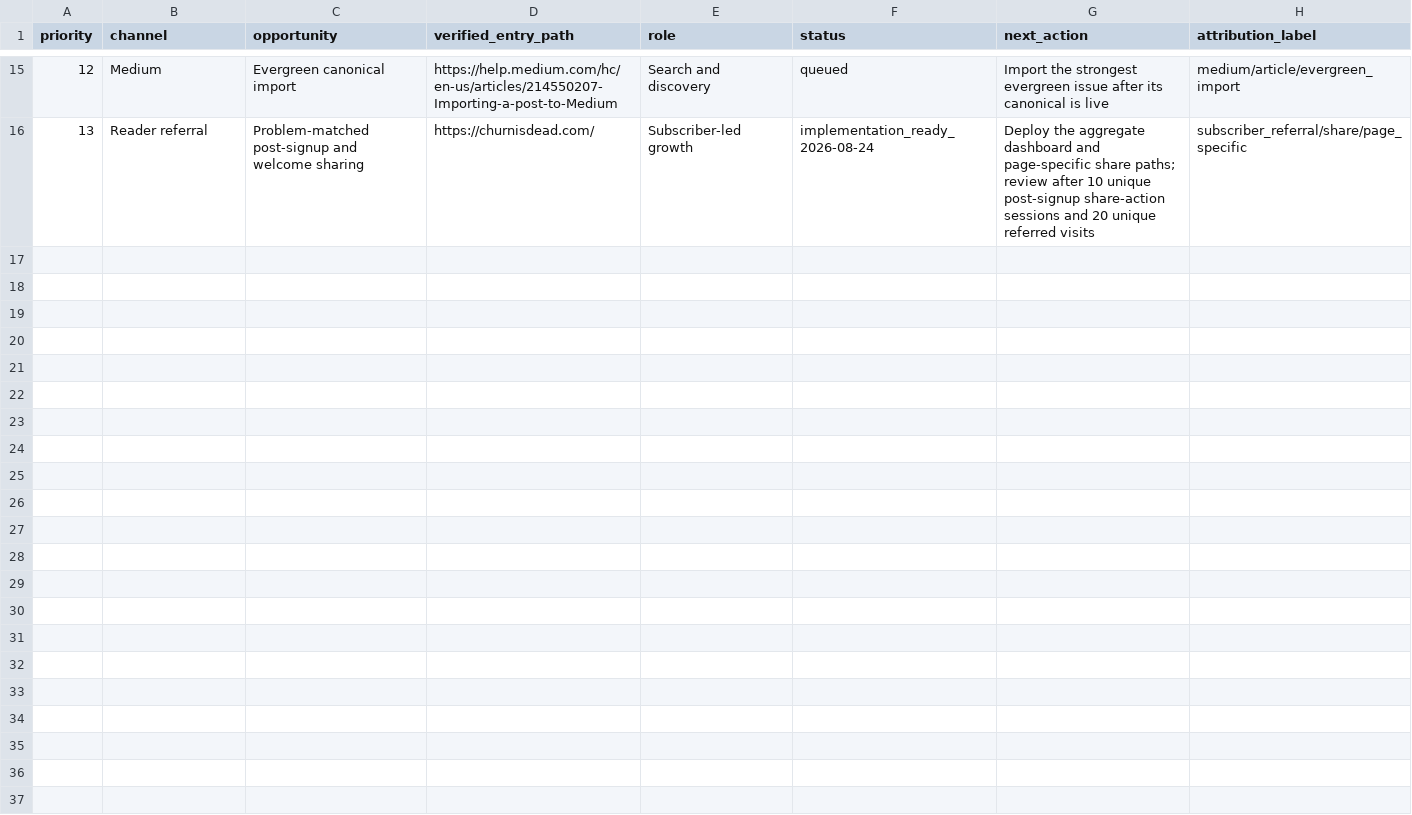
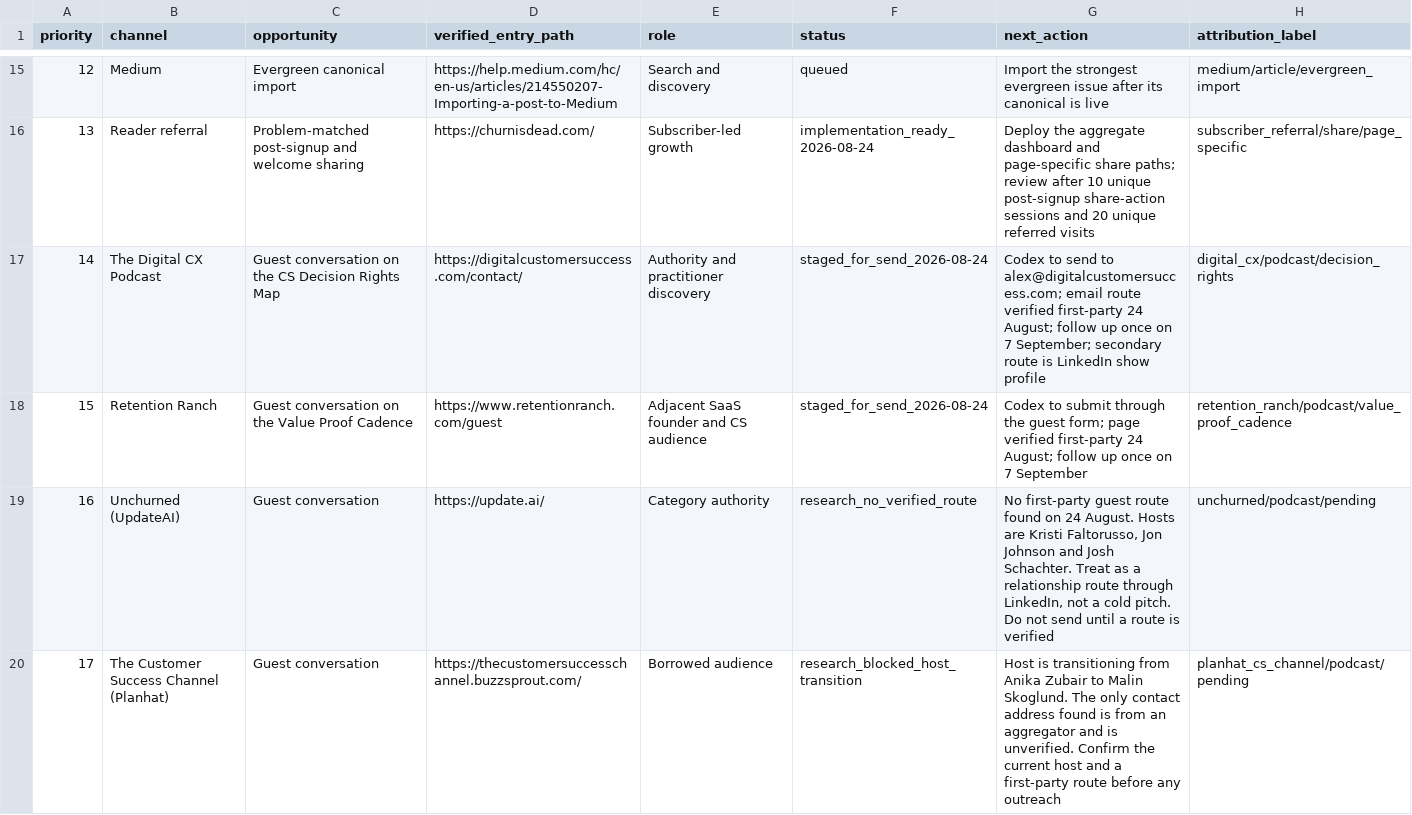
Before and after one commit to kubersethi15/churn-killers-clubhouse, a CSV file: growth/channel-pipeline.csv, drawn as a sheet; only a part is shown, gaps mark what is left out.

```diff
--- a/growth/channel-pipeline.csv
+++ b/growth/channel-pipeline.csv
@@ -16 +16,5 @@ priority,channel,opportunity,verified_entry_path,role,status,next_action,attribu
 13,Reader referral,Problem-matched post-signup and welcome sharing,https://churnisdead.com/,Subscriber-led growth,implementation_ready_2026-08-24,"Deploy the aggregate dashboard and page-specific share paths; review after 10 unique post-signup share-action sessions and 20 unique referred visits",subscriber_referral/share/page_specific
+14,The Digital CX Podcast,Guest conversation on the CS Decision Rights Map,https://digitalcustomersuccess.com/contact/,Authority and practitioner discovery,staged_for_send_2026-08-24,"Codex to send to alex@digitalcustomersuccess.com; email route verified first-party 24 August; follow up once on 7 September; secondary route is LinkedIn show profile",digital_cx/podcast/decision_rights
+15,Retention Ranch,Guest conversation on the Value Proof Cadence,https://www.retentionranch.com/guest,Adjacent SaaS founder and CS audience,staged_for_send_2026-08-24,"Codex to submit through the guest form; page verified first-party 24 August; follow up once on 7 September",retention_ranch/podcast/value_proof_cadence
+16,Unchurned (UpdateAI),Guest conversation,https://update.ai/,Category authority,research_no_verified_route,"No first-party guest route found on 24 August. Hosts are Kristi Faltorusso, Jon Johnson and Josh Schachter. Treat as a relationship route through LinkedIn, not a cold pitch. Do not send until a route is verified",unchurned/podcast/pending
+17,The Customer Success Channel (Planhat),Guest conversation,https://thecustomersuccesschannel.buzzsprout.com/,Borrowed audience,research_blocked_host_transition,"Host is transitioning from Anika Zubair to Malin Skoglund. The only contact address found is from an aggregator and is unverified. Confirm the current host and a first-party route before any outreach",planhat_cs_channel/podcast/pending
```
Also changed, not shown: 3 other files.
